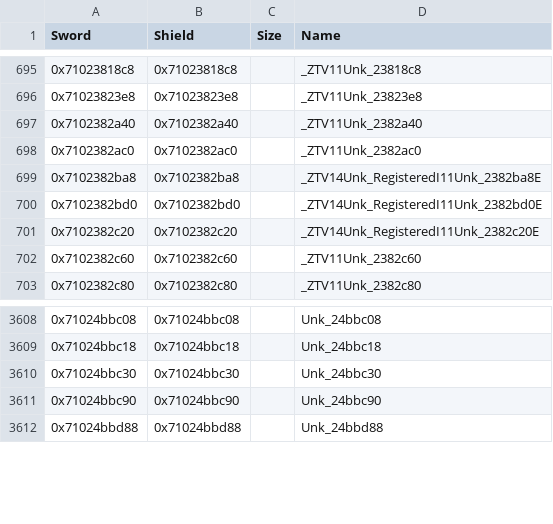
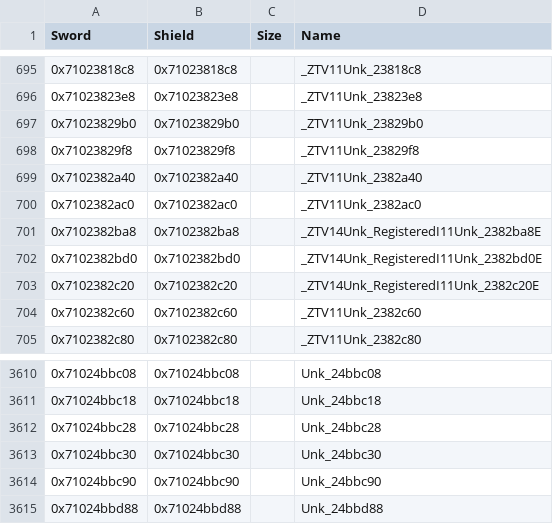
Before and after one commit to gccody/pokemon-sw-sh-decomp, a CSV file: data/data_symbols.csv, drawn as a sheet; only a part is shown, gaps mark what is left out; the diff names each change by its address in the sheet, - before the commit and + after, or states it on an @@ line.

```diff
--- a/data/data_symbols.csv
+++ b/data/data_symbols.csv
+row 697: 0x71023829b0 | 0x71023829b0 |  | _ZTV11Unk_23829b0
+row 698: 0x71023829f8 | 0x71023829f8 |  | _ZTV11Unk_23829f8
+row 3612: 0x71024bbc28 | 0x71024bbc28 |  | Unk_24bbc28
```
Also changed, not shown: 2 other files.
